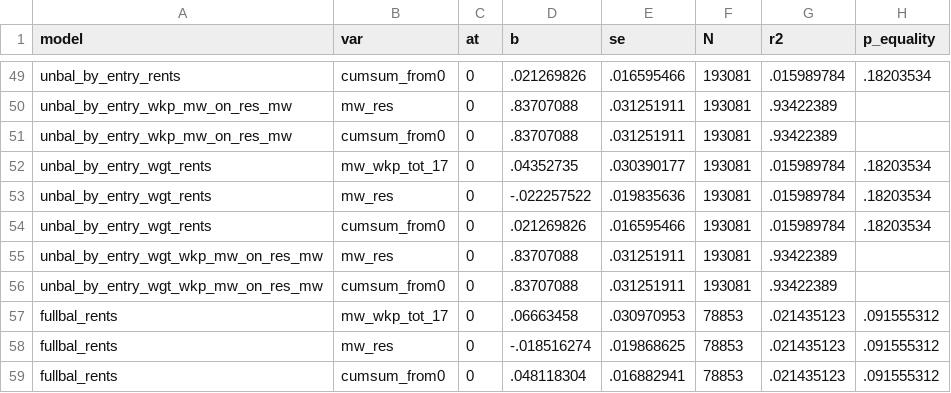
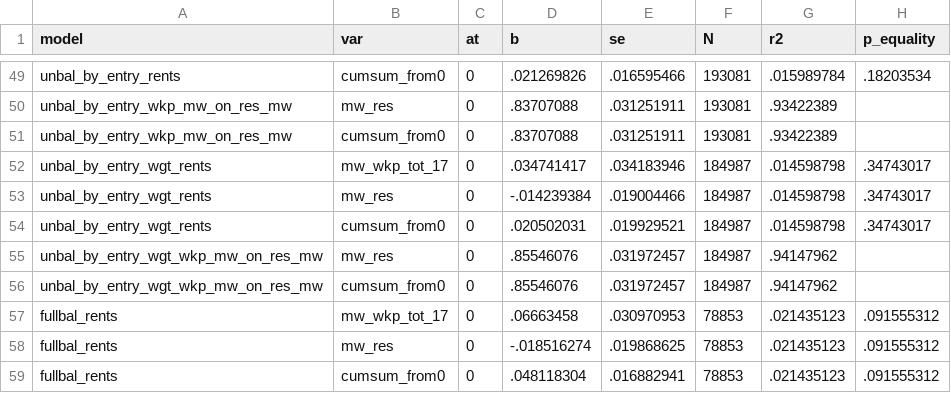
Before and after one commit to diegogentilepassaro/min_wage_rent, a CSV file: analysis/fd_robustness/output/estimates_static.csv, drawn as a sheet; only a part is shown, gaps mark what is left out.

```diff
--- a/analysis/fd_robustness/output/estimates_static.csv
+++ b/analysis/fd_robustness/output/estimates_static.csv
@@ -51,7 +51,7 @@ unbal_by_entry_wkp_mw_on_res_mw,mw_res,0,.83707088,.031251911,193081,.93422389,
 unbal_by_entry_wkp_mw_on_res_mw,cumsum_from0,0,.83707088,.031251911,193081,.93422389,
-unbal_by_entry_wgt_rents,mw_wkp_tot_17,0,.04352735,.030390177,193081,.015989784,.18203534
-unbal_by_entry_wgt_rents,mw_res,0,-.022257522,.019835636,193081,.015989784,.18203534
-unbal_by_entry_wgt_rents,cumsum_from0,0,.021269826,.016595466,193081,.015989784,.18203534
-unbal_by_entry_wgt_wkp_mw_on_res_mw,mw_res,0,.83707088,.031251911,193081,.93422389,
-unbal_by_entry_wgt_wkp_mw_on_res_mw,cumsum_from0,0,.83707088,.031251911,193081,.93422389,
+unbal_by_entry_wgt_rents,mw_wkp_tot_17,0,.034741417,.034183946,184987,.014598798,.34743017
+unbal_by_entry_wgt_rents,mw_res,0,-.014239384,.019004466,184987,.014598798,.34743017
+unbal_by_entry_wgt_rents,cumsum_from0,0,.020502031,.019929521,184987,.014598798,.34743017
+unbal_by_entry_wgt_wkp_mw_on_res_mw,mw_res,0,.85546076,.031972457,184987,.94147962,
+unbal_by_entry_wgt_wkp_mw_on_res_mw,cumsum_from0,0,.85546076,.031972457,184987,.94147962,
 fullbal_rents,mw_wkp_tot_17,0,.06663458,.030970953,78853,.021435123,.091555312
```
Also changed, not shown: 4 other files.
